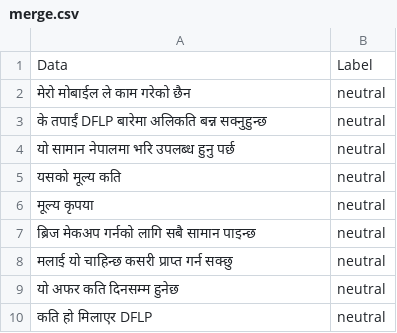
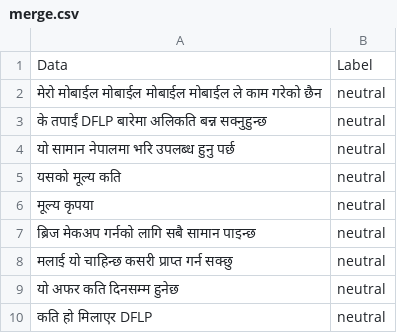
Before and after one commit to smaheshacharya/Nepali-Sentiment-Analysis, a CSV file: merge.csv, drawn as a sheet.

Commit message:
add some words

```diff
--- a/merge.csv
+++ b/merge.csv
@@ -1,3 +1,3 @@
 Data ,Label
-मेरो मोबाईल ले काम  गरेको छैन,neutral
+मेरो मोबाईल मोबाईल मोबाईल मोबाईल ले काम  गरेको छैन,neutral
 के तपाईं DFLP बारेमा अलिकति बन्न सक्नुहुन्छ ,neutral
```
